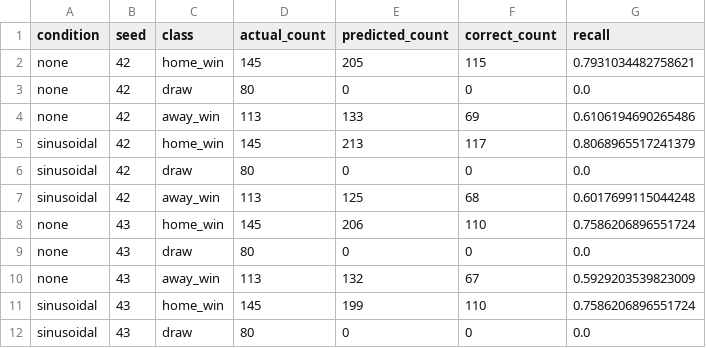
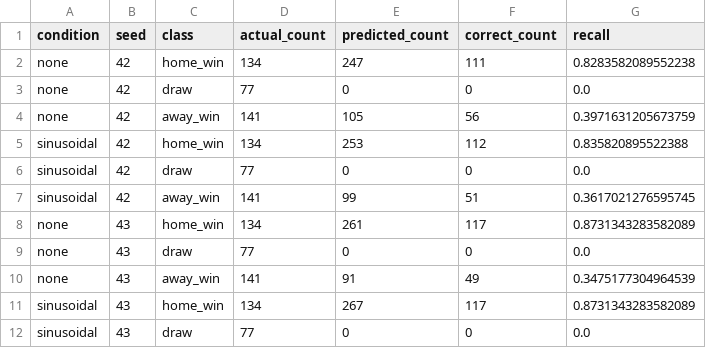
Before and after one commit to DaraHeaphy/AdvancedAIProject, a CSV file: results/class_errors.csv, drawn as a sheet; only a part is shown; the diff covers the shown part only.

```diff
--- a/results/class_errors.csv
+++ b/results/class_errors.csv
@@ -1,12 +1,12 @@
 condition,seed,class,actual_count,predicted_count,correct_count,recall
-none,42,home_win,145,205,115,0.7931034482758621
-none,42,draw,80,0,0,0.0
-none,42,away_win,113,133,69,0.6106194690265486
-sinusoidal,42,home_win,145,213,117,0.8068965517241379
-sinusoidal,42,draw,80,0,0,0.0
-sinusoidal,42,away_win,113,125,68,0.6017699115044248
-none,43,home_win,145,206,110,0.7586206896551724
-none,43,draw,80,0,0,0.0
-none,43,away_win,113,132,67,0.5929203539823009
-sinusoidal,43,home_win,145,199,110,0.7586206896551724
-sinusoidal,43,draw,80,0,0,0.0
+none,42,home_win,134,247,111,0.8283582089552238
+none,42,draw,77,0,0,0.0
+none,42,away_win,141,105,56,0.3971631205673759
+sinusoidal,42,home_win,134,253,112,0.835820895522388
+sinusoidal,42,draw,77,0,0,0.0
+sinusoidal,42,away_win,141,99,51,0.3617021276595745
+none,43,home_win,134,261,117,0.8731343283582089
+none,43,draw,77,0,0,0.0
+none,43,away_win,141,91,49,0.3475177304964539
+sinusoidal,43,home_win,134,267,117,0.8731343283582089
+sinusoidal,43,draw,77,0,0,0.0
```
Also changed, not shown: 23 edited cells elsewhere in this file, results/individual_runs.csv, 11 other files.
